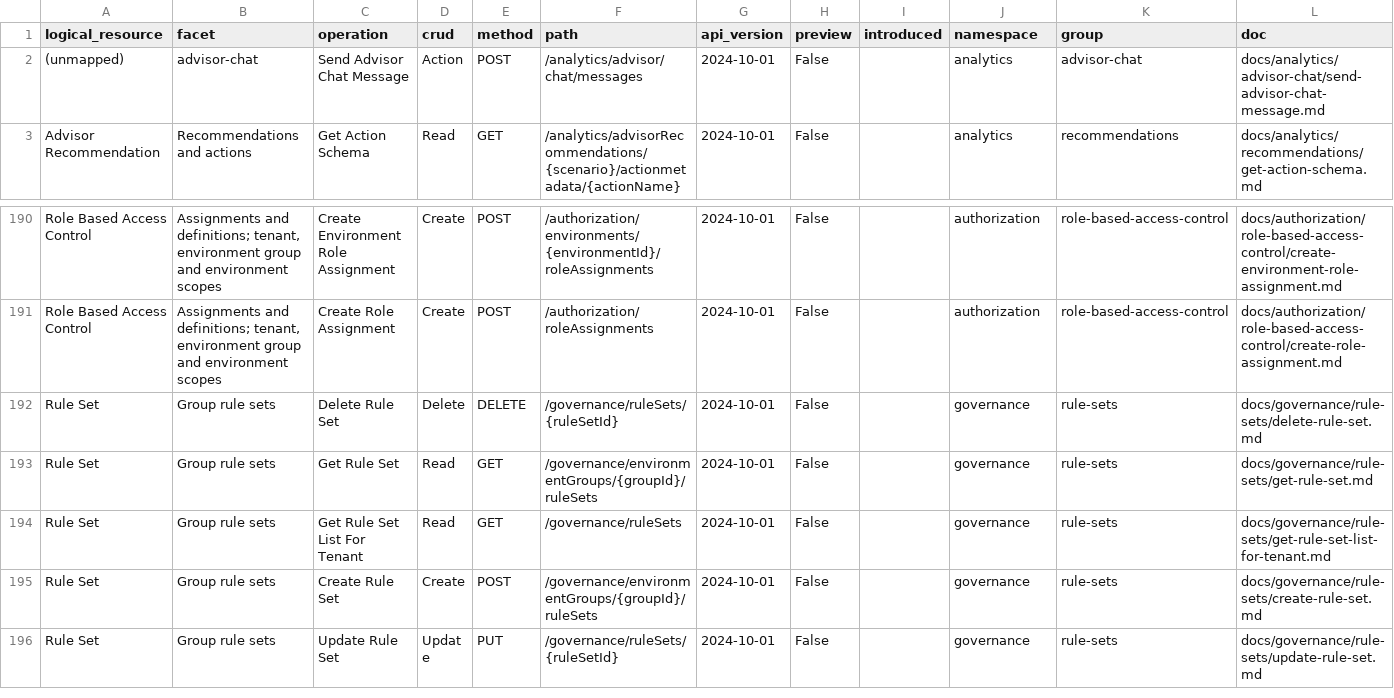
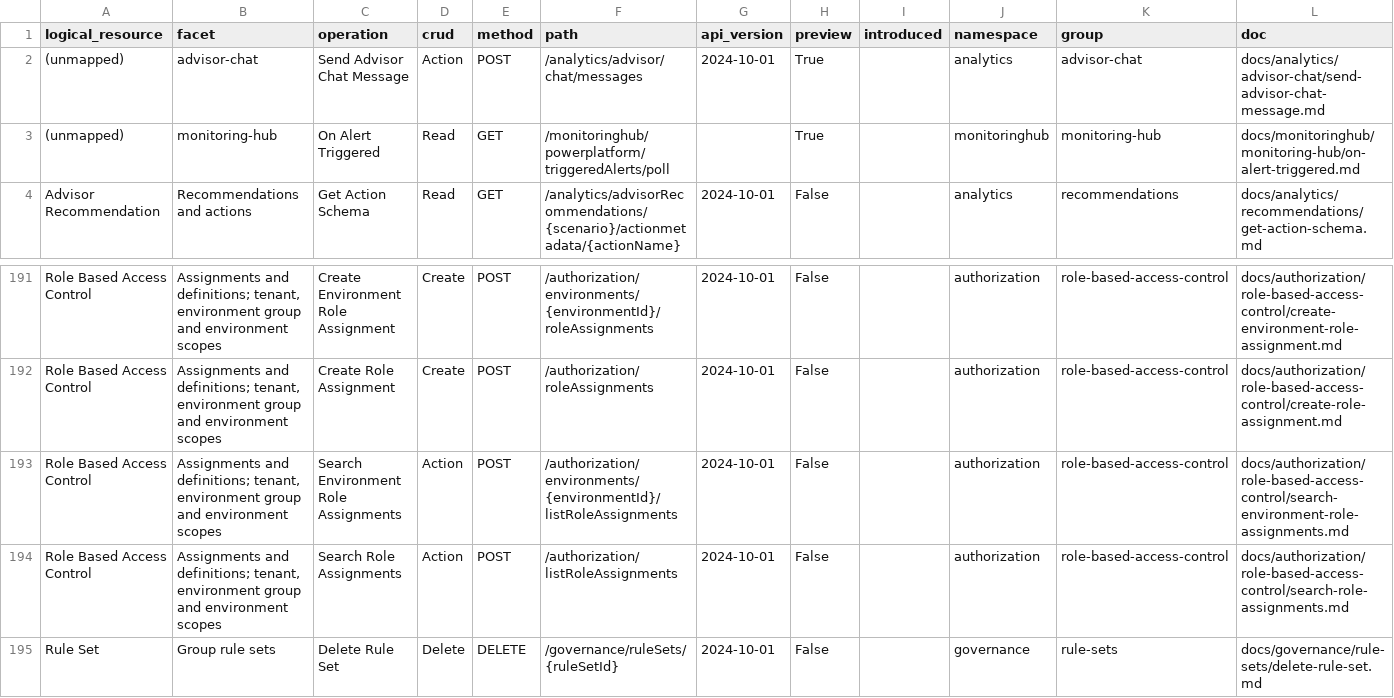
Before and after one commit to AdamCoulterOz/powerplatform-apis, a CSV file: ppapi/catalogue/catalogue.csv, drawn as a sheet; only a part is shown, gaps mark what is left out; the shorter side is filled out with more unchanged rows.

Commit message:
PPAPI docs mirror update 2026-10-14

```diff
--- a/ppapi/catalogue/catalogue.csv
+++ b/ppapi/catalogue/catalogue.csv
@@ -1,3 +1,4 @@
 logical_resource,facet,operation,crud,method,path,api_version,preview,introduced,namespace,group,doc
-(unmapped),advisor-chat,Send Advisor Chat Message,Action,POST,/analytics/advisor/chat/messages,2024-10-01,False,,analytics,advisor-chat,docs/analytics/advisor-chat/send-advisor-chat-message.md
+(unmapped),advisor-chat,Send Advisor Chat Message,Action,POST,/analytics/advisor/chat/messages,2024-10-01,True,,analytics,advisor-chat,docs/analytics/advisor-chat/send-advisor-chat-message.md
+(unmapped),monitoring-hub,On Alert Triggered,Read,GET,/monitoringhub/powerplatform/triggeredAlerts/poll,,True,,monitoringhub,monitoring-hub,docs/monitoringhub/monitoring-hub/on-alert-triggered.md
 Advisor Recommendation,Recommendations and actions,Get Action Schema,Read,GET,/analytics/advisorRecommendations/{scenario}/actionmetadata/{actionName},2024-10-01,False,,analytics,recommendations,docs/analytics/recommendations/get-action-schema.md
@@ -191,2 +192,4 @@ Role Based Access Control,"Assignments and definitions; tenant, environment grou
 Role Based Access Control,"Assignments and definitions; tenant, environment group and environment scopes",Create Role Assignment,Create,POST,/authorization/roleAssignments,2024-10-01,False,,authorization,role-based-access-control,docs/authorization/role-based-access-control/create-role-assignment.md
+Role Based Access Control,"Assignments and definitions; tenant, environment group and environment scopes",Search Environment Role Assignments,Action,POST,/authorization/environments/{environmentId}/listRoleAssignments,2024-10-01,False,,authorization,role-based-access-control,docs/authorization/role-based-access-control/search-environment-role-assignments.md
+Role Based Access Control,"Assignments and definitions; tenant, environment group and environment scopes",Search Role Assignments,Action,POST,/authorization/listRoleAssignments,2024-10-01,False,,authorization,role-based-access-control,docs/authorization/role-based-access-control/search-role-assignments.md
 Rule Set,Group rule sets,Delete Rule Set,Delete,DELETE,/governance/ruleSets/{ruleSetId},2024-10-01,False,,governance,rule-sets,docs/governance/rule-sets/delete-rule-set.md
```
Also changed, not shown: 33 other files.
